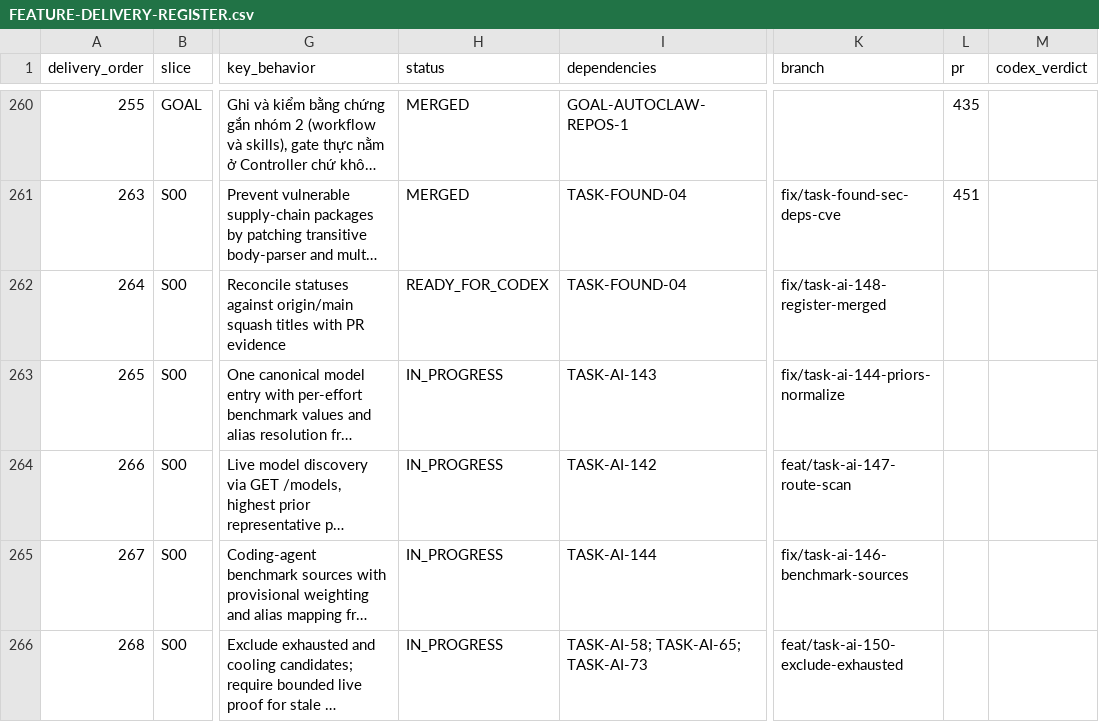
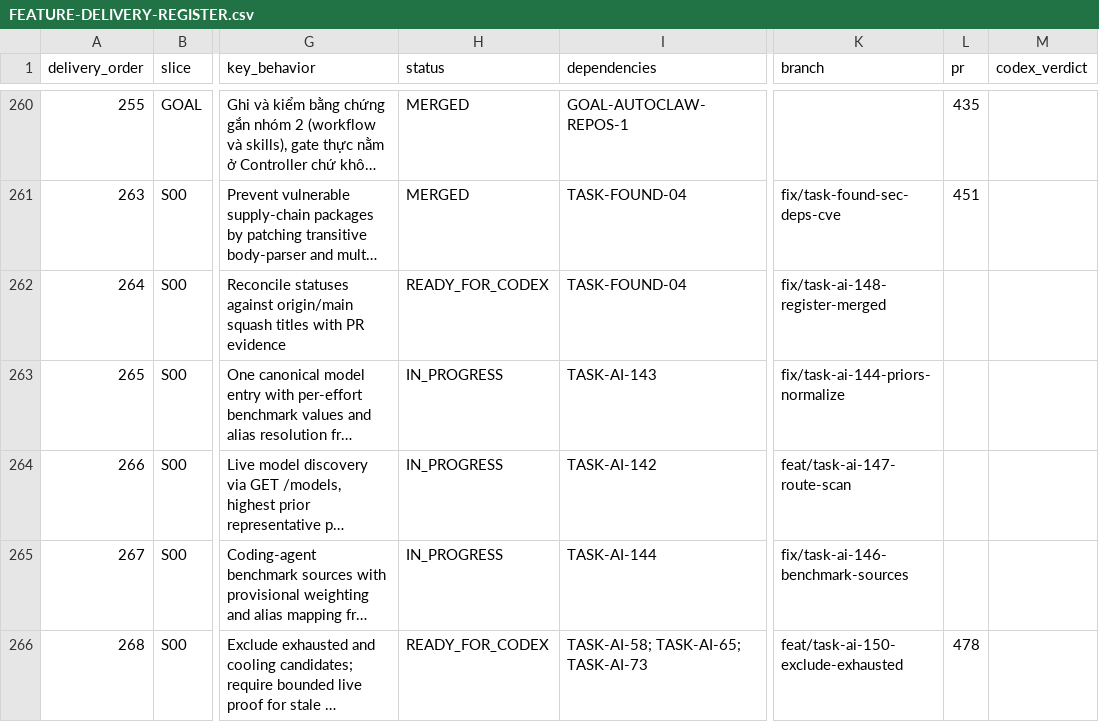
Before and after one commit to vinh05092001/shipde-platform, a CSV file: docs/product-spec/docs/10-ai-collaboration/FEATURE-DELIVERY-REGISTER.csv, drawn as a sheet; only a part is shown, gaps mark what is left out; long unchanged cells end in …; the diff names each change by its address in the sheet, - before the commit and + after, or states it on an @@ line.

Commit message:
[TASK-AI-150] review P1 fixes
Resolves round 1 review findings for PR #478:
- P1: preserve underlying observation timestamp in accountHeadroom calculations and require live probe when stale or unknown
- P1: require validated live-probe success (hasLiveQuotaProbe with 2xx HTTP status) before promoting quota status to open/tight
- P2: update negative probe tests in task-ai-150.test.js to start from valid proof and invalidate one field per case
- P2: update handoff metadata in TASK-AI-150.md and FEATURE-DELIVERY-REGISTER.csv row 268 to READY_FOR_CODEX for PR #478
- Formatting: format all changed files to 100% Prettier compliance

```diff
--- a/docs/product-spec/docs/10-ai-collaboration/FEATURE-DELIVERY-REGISTER.csv
+++ b/docs/product-spec/docs/10-ai-collaboration/FEATURE-DELIVERY-REGISTER.csv
-H266 (status): IN_PROGRESS
+H266 (status): READY_FOR_CODEX
-L266 (pr): (empty)
+L266 (pr): 478
```
Also changed, not shown: 11 other files.
